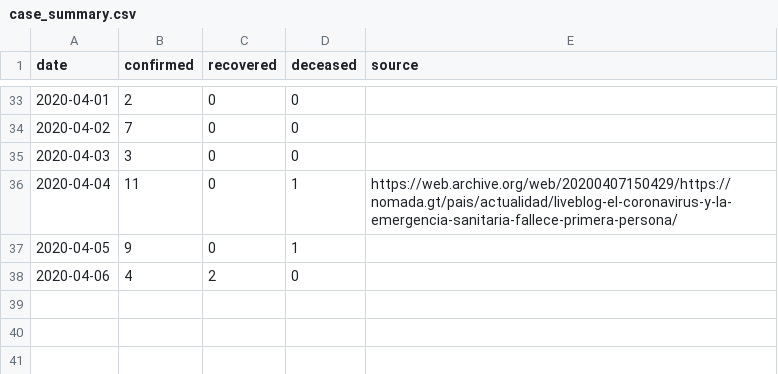
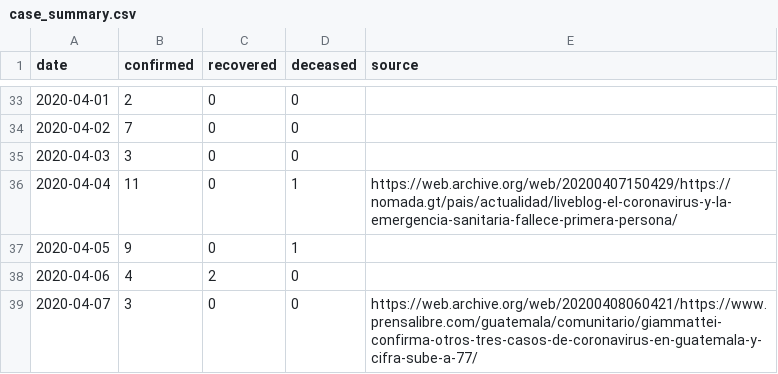
Before and after one commit to ncovgt2020/covid19_guatemala, a CSV file: case_summary.csv, drawn as a sheet; only a part is shown, gaps mark what is left out.

```diff
--- a/case_summary.csv
+++ b/case_summary.csv
@@ -38 +38,2 @@ date,confirmed,recovered,deceased,source
 2020-04-06,4,2,0,
+2020-04-07,3,0,0,https://web.archive.org/web/20200408060421/https://www.prensalibre.com/guatemala/comunitario/giammattei-confirma-otros-tres-casos-de-coronavirus-en-guatemala-y-cifra-sube-a-77/
```
Also changed, not shown: patients.csv.
